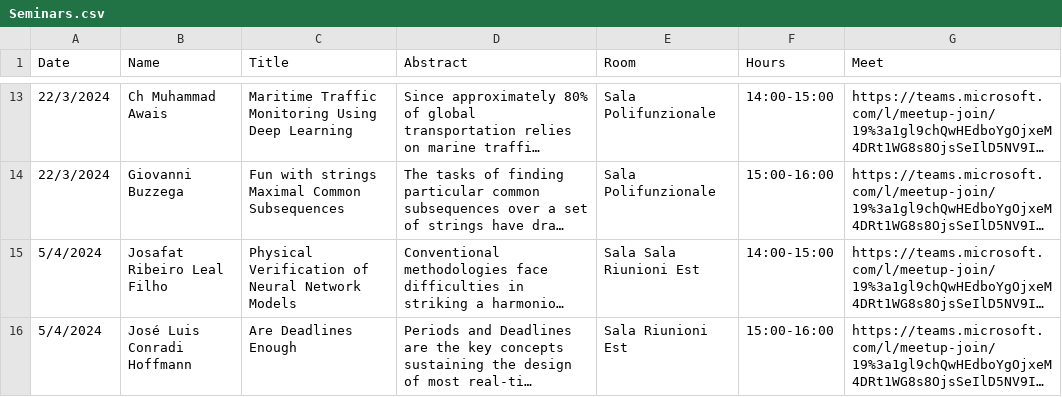
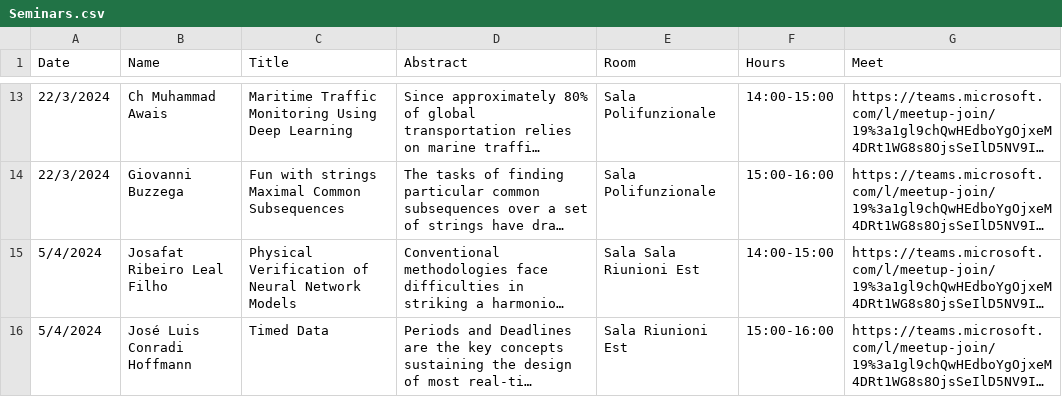
Before and after one commit to di-unipi/pesaresi-seminar-series, a CSV file: Seminars.csv, drawn as a sheet; only a part is shown, gaps mark what is left out; long unchanged cells end in …; the diff names each change by its address in the sheet, - before the commit and + after, or states it on an @@ line.

Commit message:
title updated

```diff
--- a/Seminars.csv
+++ b/Seminars.csv
-C16 (Title): Are Deadlines Enough
+C16 (Title): Timed Data
```
Also changed, not shown: 2 other files.
